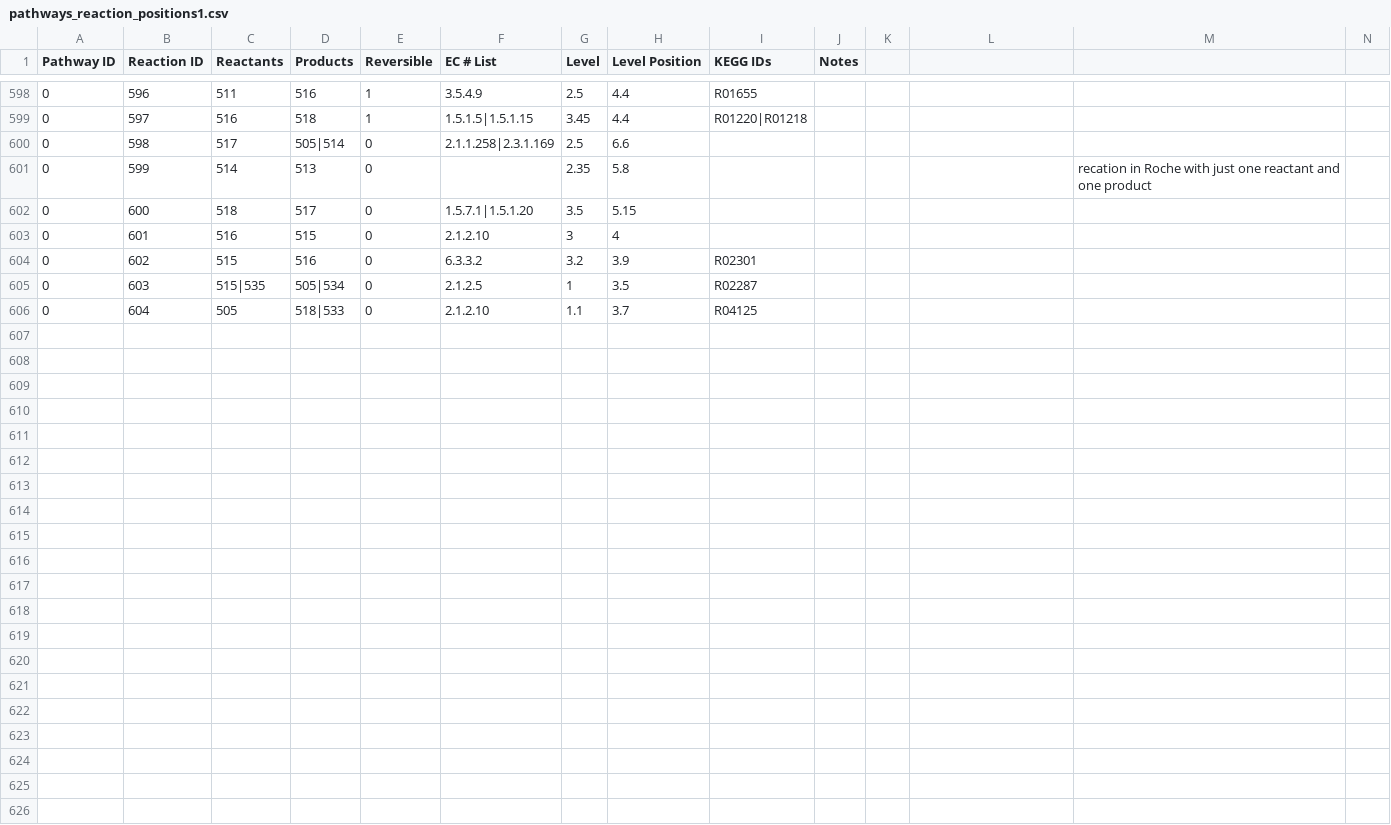
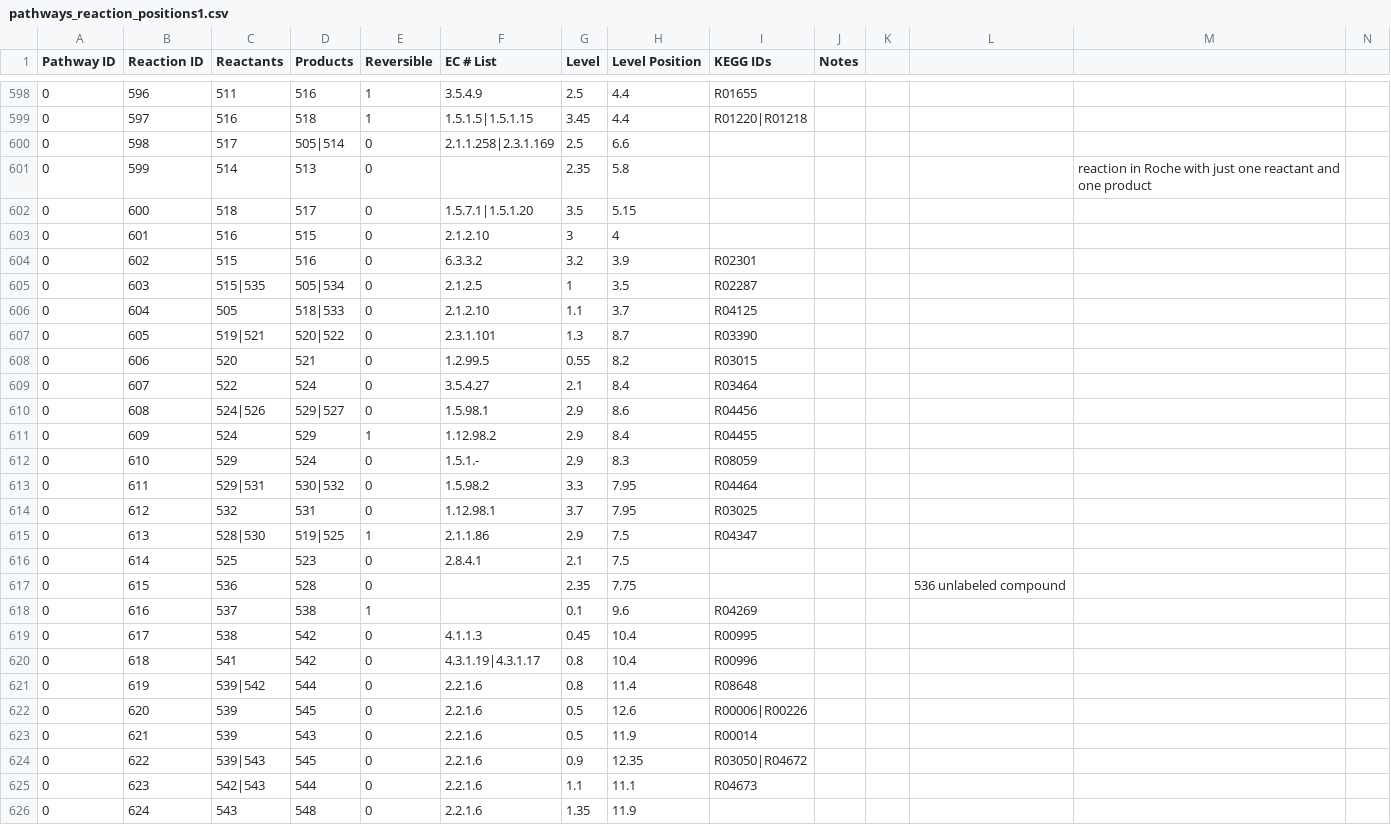
Before and after one commit to jimkell/mostSandbox, a CSV file: etc/visualization/pathways_reaction_positions1.csv, drawn as a sheet; only a part is shown, gaps mark what is left out.

```diff
--- a/etc/visualization/pathways_reaction_positions1.csv
+++ b/etc/visualization/pathways_reaction_positions1.csv
@@ -600,3 +600,3 @@ Pathway ID,Reaction ID,Reactants,Products,Reversible,EC # List,Level,Level Posit
 0,598,517,505|514,0,2.1.1.258|2.3.1.169,2.5,6.6, ,,,,,
-0,599,514,513,0,,2.35,5.8,,,,,recation in Roche with just one reactant and one product,
+0,599,514,513,0,,2.35,5.8,,,,,reaction in Roche with just one reactant and one product,
 0,600,518,517,0,1.5.7.1|1.5.1.20,3.5,5.15,,,,,,
@@ -606 +606,21 @@ Pathway ID,Reaction ID,Reactants,Products,Reversible,EC # List,Level,Level Posit
 0,604,505,518|533,0,2.1.2.10,1.1,3.7,R04125,,,,,
+0,605,519|521,520|522,0,2.3.1.101,1.3,8.7,R03390,,,,,
+0,606,520,521,0,1.2.99.5,0.55,8.2,R03015,,,,,
+0,607,522,524,0,3.5.4.27,2.1,8.4,R03464,,,,,
+0,608,524|526,529|527,0,1.5.98.1,2.9,8.6,R04456,,,,,
+0,609,524,529,1,1.12.98.2,2.9,8.4,R04455,,,,,
+0,610,529,524,0,1.5.1.-,2.9,8.3,R08059,,,,,
+0,611,529|531,530|532,0,1.5.98.2,3.3,7.95,R04464,,,,,
+0,612,532,531,0,1.12.98.1,3.7,7.95,R03025,,,,,
+0,613,528|530,519|525,1,2.1.1.86,2.9,7.5,R04347,,,,,
+0,614,525,523,0,2.8.4.1,2.1,7.5, ,,,,,
+0,615,536,528,0,,2.35,7.75,,,,536 unlabeled compound,,
+0,616,537,538,1,,0.1,9.6,R04269,,,,,
+0,617,538,542,0,4.1.1.3,0.45,10.4,R00995,,,,,
+0,618,541,542,0,4.3.1.19|4.3.1.17,0.8,10.4,R00996,,,,,
+0,619,539|542,544,0,2.2.1.6,0.8,11.4,R08648,,,,,
+0,620,539,545,0,2.2.1.6,0.5,12.6,R00006|R00226,,,,,
+0,621,539,543,0,2.2.1.6,0.5,11.9,R00014,,,,,
+0,622,539|543,545,0,2.2.1.6,0.9,12.35,R03050|R04672,,,,,
+0,623,542|543,544,0,2.2.1.6,1.1,11.1,R04673,,,,,
+0,624,543,548,0,2.2.1.6,1.35,11.9,,,,,,
```
Also changed, not shown: etc/visualization/pathway_metabolite_positions-master1.csv, etc/visualization/pathway_metabolite_positions1.csv, 3 other files.
